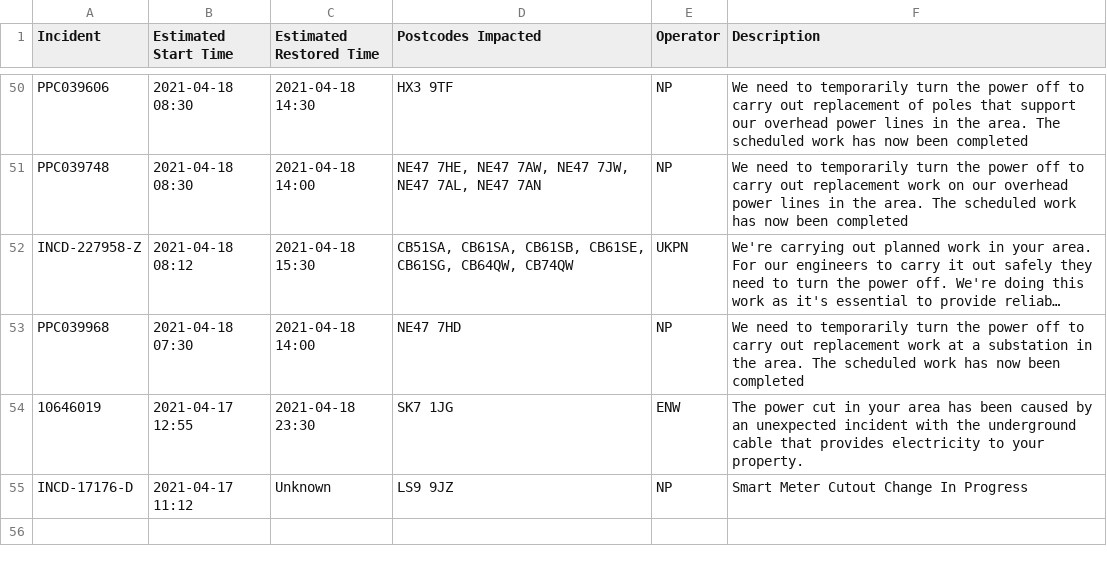
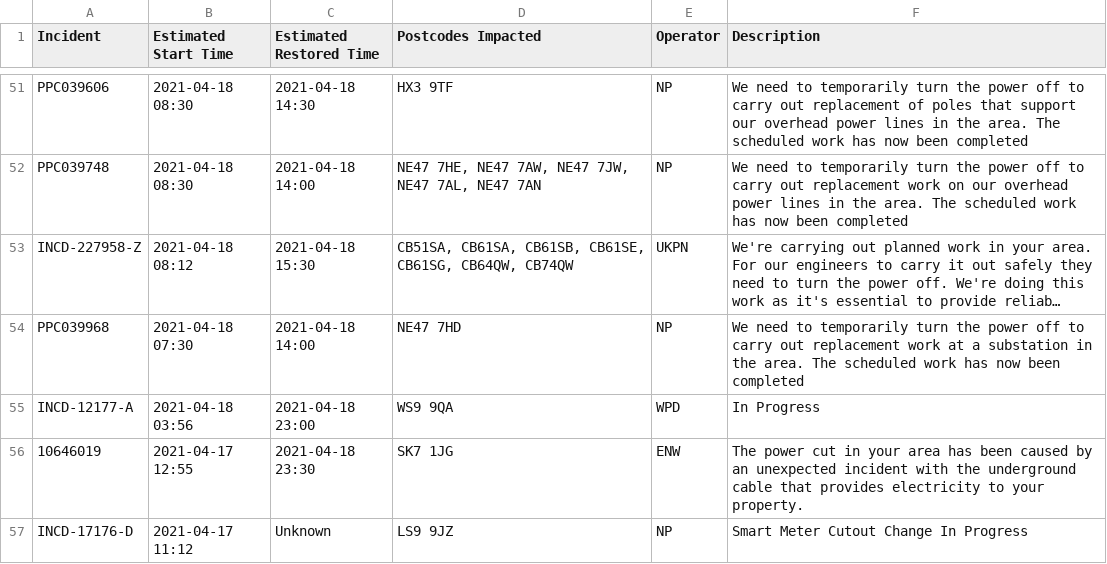
Before and after one commit to OSUKED/Outage-Watch, a CSV file: docs/data/outages.csv, drawn as a sheet; only a part is shown, gaps mark what is left out; long unchanged cells end in …; the diff covers the shown part only; the diff names each change by its address in the sheet, - before the commit and + after, or states it on an @@ line.

```diff
--- a/docs/data/outages.csv
+++ b/docs/data/outages.csv
+row 55: INCD-12177-A | 2021-04-18 03:56 | 2021-04-18 23:00 | WS9 9QA | WPD | In Progress
```
Also changed, not shown: 13 added rows, 12 removed rows and 18 edited cells elsewhere in this file, 8 other files.
